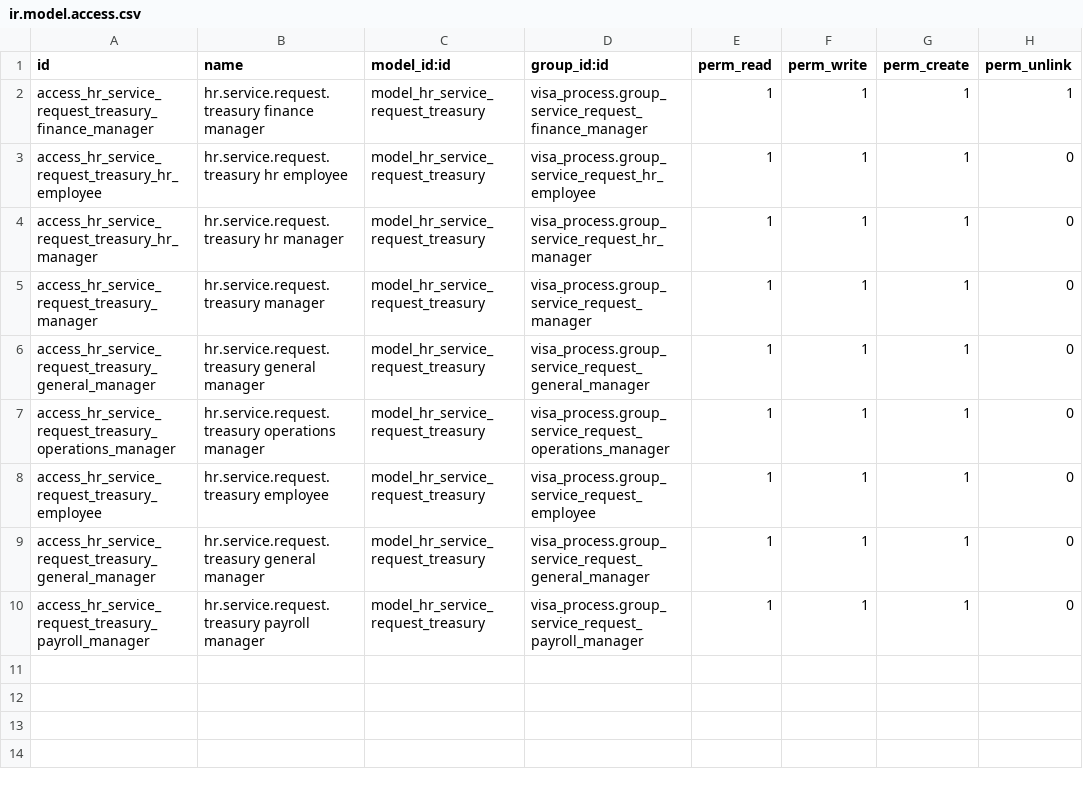
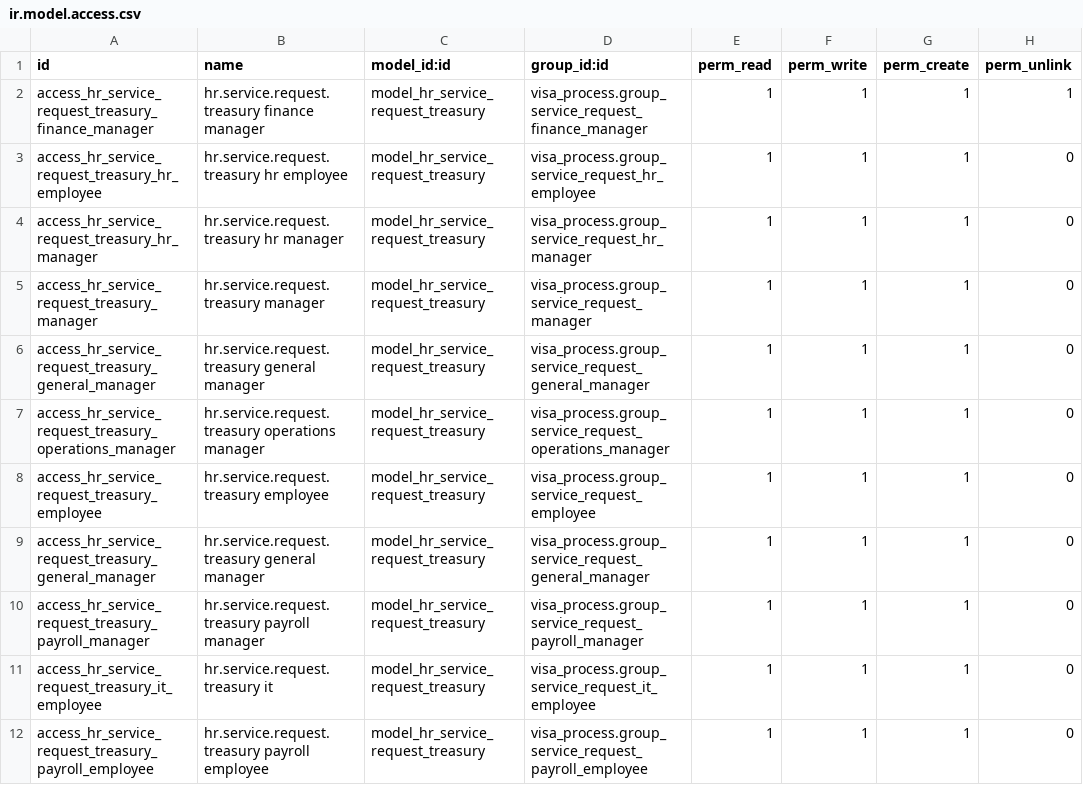
Before and after one commit to Deekshithhm27/aamalcom, a CSV file: internal_treasury/security/ir.model.access.csv, drawn as a sheet; the diff names each change by its address in the sheet, - before the commit and + after, or states it on an @@ line.

```diff
--- a/internal_treasury/security/ir.model.access.csv
+++ b/internal_treasury/security/ir.model.access.csv
+row 11: access_hr_service_request_treasury_it_employee | hr.service.request.treasury it | model_hr_service_request_treasury | visa_process.group_service_request_it_employee | 1 | 1 | 1 | 0
+row 12: access_hr_service_request_treasury_payroll_employee | hr.service.request.treasury payroll employee | model_hr_service_request_treasury | visa_process.group_service_request_payroll_employee | 1 | 1 | 1 | 0
```
Also changed, not shown: aamalcom_hr_operations/security/ir.model.access.csv, odoo_mates/om_hr_payroll/security/ir.model.access.csv, 14 other files.
